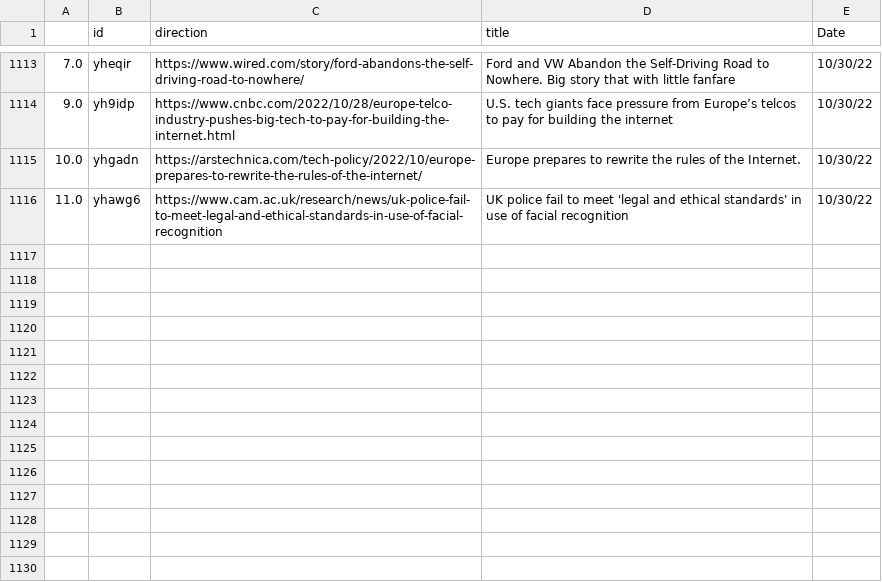
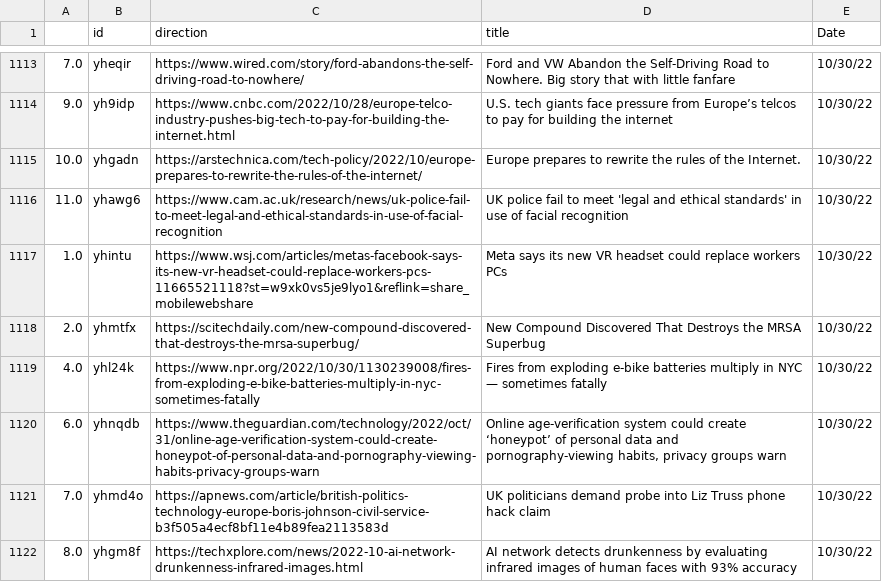
Before and after one commit to jesusyanez/Reddit-scraper-to-html-table, a CSV file: data/reddit_submissions.csv, drawn as a sheet; only a part is shown, gaps mark what is left out; the diff names each change by its address in the sheet, - before the commit and + after, or states it on an @@ line.

```diff
--- a/data/reddit_submissions.csv
+++ b/data/reddit_submissions.csv
+row 1117: 1.0 | yhintu | https://www.wsj.com/articles/metas-facebook-says-its-new-vr-headset-could-replace-workers-pcs-11665521118?st=w9xk0vs5je9lyo1&reflink=share_mobilewebshare | Meta says its new VR headset could replace workers PCs | 10/30/22
+row 1118: 2.0 | yhmtfx | https://scitechdaily.com/new-compound-discovered-that-destroys-the-mrsa-superbug/ | New Compound Discovered That Destroys the MRSA Superbug | 10/30/22
+row 1119: 4.0 | yhl24k | https://www.npr.org/2022/10/30/1130239008/fires-from-exploding-e-bike-batteries-multiply-in-nyc-sometimes-fatally | Fires from exploding e-bike batteries multiply in NYC — sometimes fatally | 10/30/22
+row 1120: 6.0 | yhnqdb | https://www.theguardian.com/technology/2022/oct/31/online-age-verification-system-could-create-honeypot-of-personal-data-and-pornography-viewing-habits-privacy-groups-warn | Online age-verification system could create ‘honeypot’ of personal data and pornography-viewing habits, privacy groups warn | 10/30/22
+row 1121: 7.0 | yhmd4o | https://apnews.com/article/british-politics-technology-europe-boris-johnson-civil-service-b3f505a4ecf8bf11e4b89fea2113583d | UK politicians demand probe into Liz Truss phone hack claim | 10/30/22
+row 1122: 8.0 | yhgm8f | https://techxplore.com/news/2022-10-ai-network-drunkenness-infrared-images.html | AI network detects drunkenness by evaluating infrared images of human faces with 93% accuracy | 10/30/22
```
Also changed, not shown: data/techline_data.csv.
